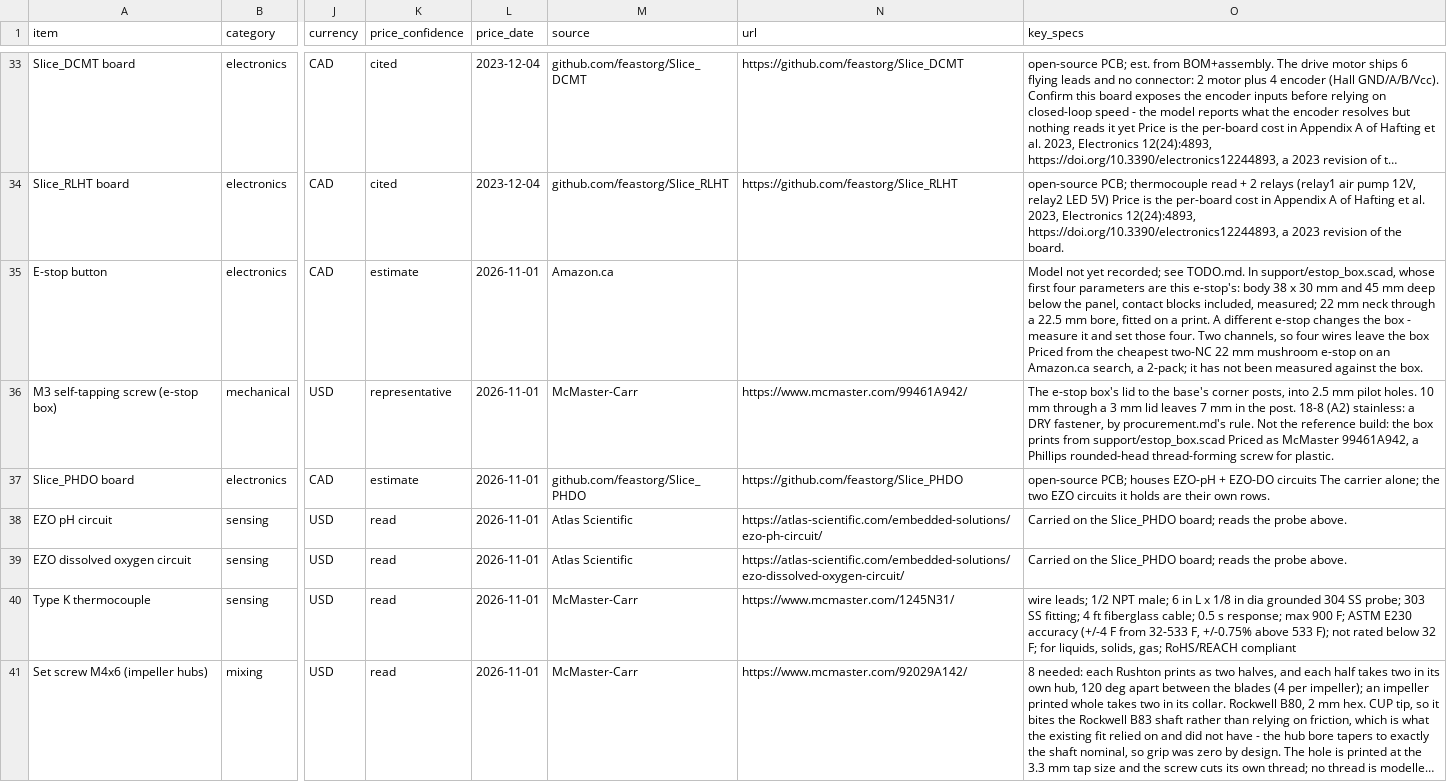
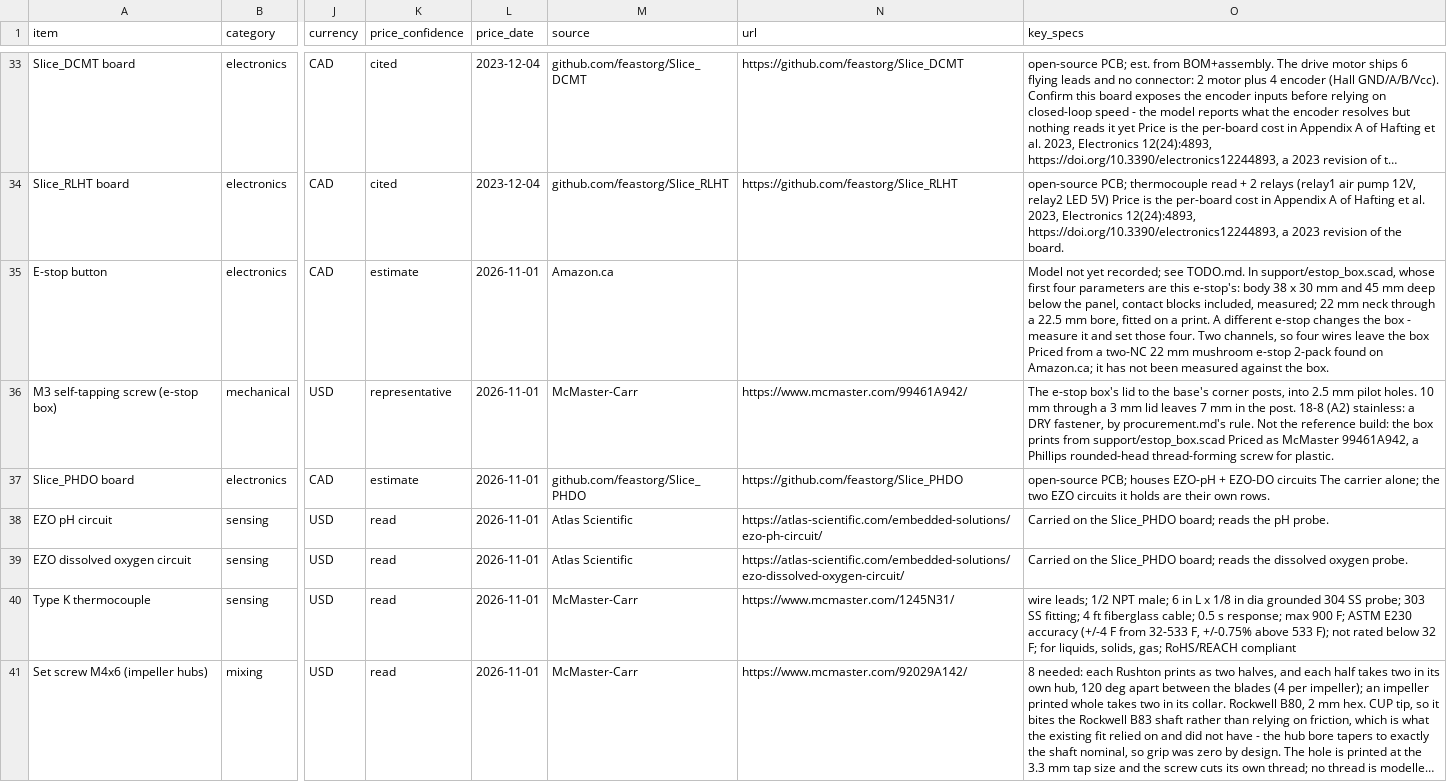
Before and after one commit to uwo-fast/open-source-bioreactor, a CSV file: purchased-parts.csv, drawn as a sheet; only a part is shown, gaps mark what is left out; long unchanged cells end in …; the diff names each change by its address in the sheet, - before the commit and + after, or states it on an @@ line.

Commit message:
docs(bom): name the probe each EZO circuit reads, and how the e-stop was picked

```diff
--- a/purchased-parts.csv
+++ b/purchased-parts.csv
-O35 (key_specs): …Priced from the cheapest two-NC 22 mm mushroom e-stop on an Amazon.ca search, a 2-pack; it has…
+O35 (key_specs): …Priced from a two-NC 22 mm mushroom e-stop 2-pack found on Amazon.ca; it has…
-O38 (key_specs): …reads the probe above.
+O38 (key_specs): …reads the pH probe.
-O39 (key_specs): …reads the probe above.
+O39 (key_specs): …reads the dissolved oxygen probe.
```
